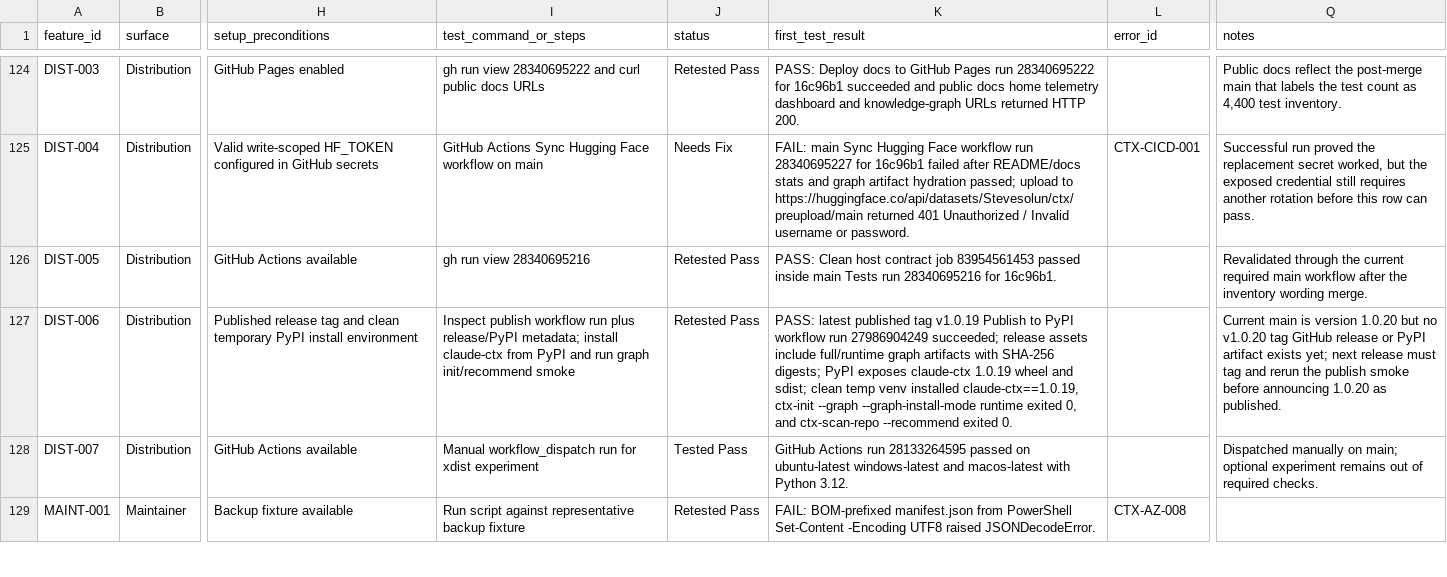
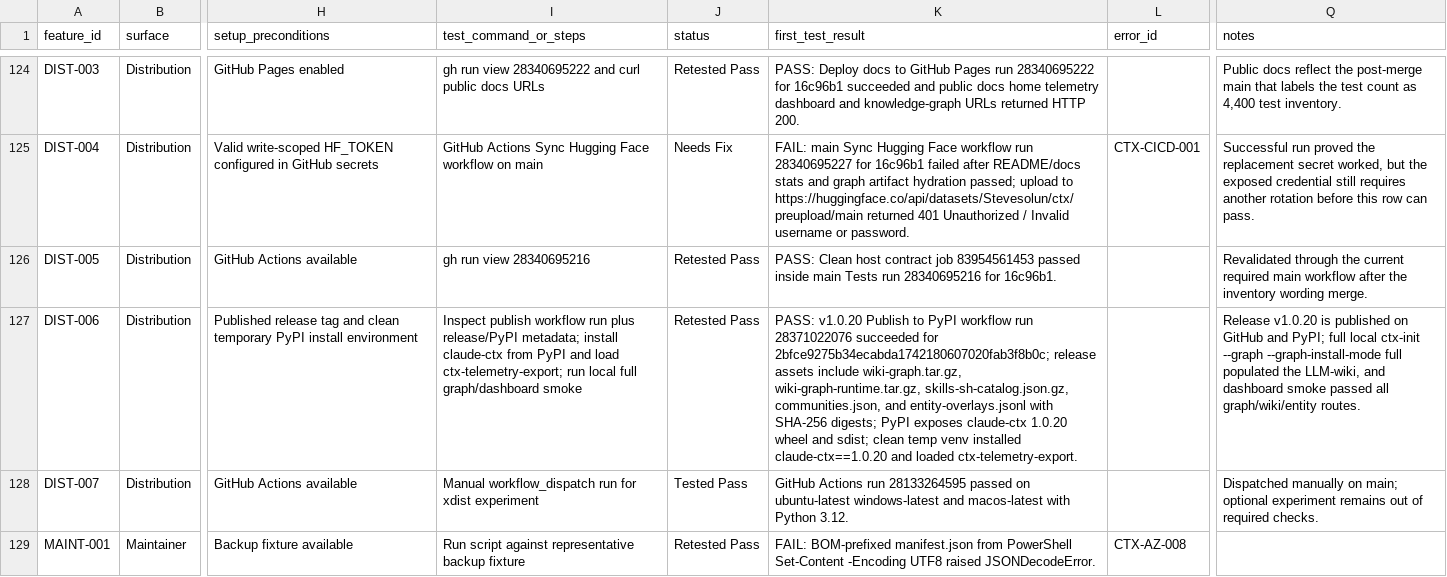
Before and after one commit to primogen/ctx, a CSV file: docs/qa/feature-user-story-status.csv, drawn as a sheet; only a part is shown, gaps mark what is left out; the diff names each change by its address in the sheet, - before the commit and + after, or states it on an @@ line.

Commit message:
docs: record v1.0.20 release evidence
Record the shipped v1.0.20 release evidence, align DIST-006 tracker wording with the actual PyPI/exporter/full-graph/dashboard smoke, move changelog notes to the dated 1.0.20 section, and keep no-mistakes type-only lint fixes.

```diff
--- a/docs/qa/feature-user-story-status.csv
+++ b/docs/qa/feature-user-story-status.csv
-I127 (test_command_or_steps): …PyPI and run graph init/recommend smoke
+I127 (test_command_or_steps): …PyPI and load ctx-telemetry-export; run local full graph/dashboard smoke
-K127 (first_test_result): PASS: latest published tag v1.0.19 Publish to PyPI workflow run 27986904249 succeeded; release assets include full/runtime graph artifacts with SHA-256 digests; PyPI exposes claude-ctx 1.0.19 wheel and sdist; clean temp venv installed claude-ctx==1.0.19, ctx-init --graph --graph-install-mode runtime exited 0, and ctx-scan-repo --recommend exited 0.
+K127 (first_test_result): PASS: v1.0.20 Publish to PyPI workflow run 28371022076 succeeded for 2bfce9275b34ecabda1742180607020fab3f8b0c; release assets include wiki-graph.tar.gz, wiki-graph-runtime.tar.gz, skills-sh-catalog.json.gz, communities.json, and entity-overlays.jsonl with SHA-256 digests; PyPI exposes claude-ctx 1.0.20 wheel and sdist; clean temp venv installed claude-ctx==1.0.20 and loaded ctx-telemetry-export.
-Q127 (notes): Current main is version 1.0.20 but no v1.0.20 tag GitHub release or PyPI artifact exists yet; next release must tag and rerun the publish smoke before announcing 1.0.20 as published.
+Q127 (notes): Release v1.0.20 is published on GitHub and PyPI; full local ctx-init --graph --graph-install-mode full populated the LLM-wiki, and dashboard smoke passed all graph/wiki/entity routes.
```
Also changed, not shown: 5 other files.
